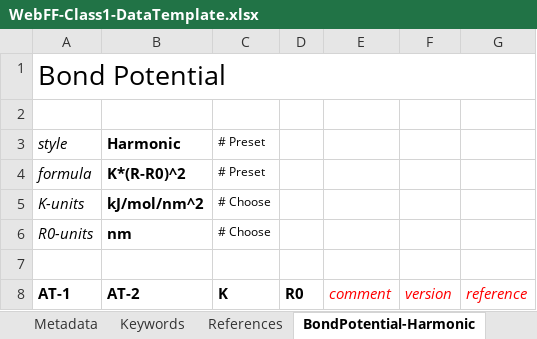
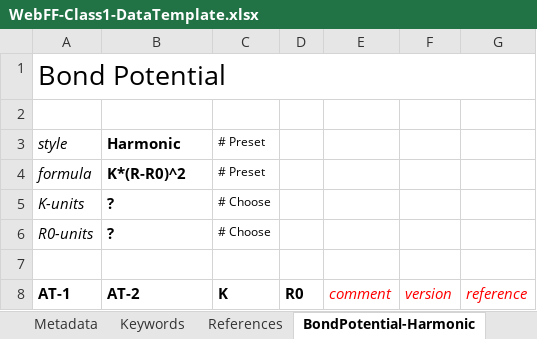
Before and after one commit to usnistgov/WebFF-Documentation, an Excel workbook: XML/Atomistic-Class1/WebFF-Class1-DataTemplate.xlsx, sheet BondPotential-Harmonic, drawn as a sheet; values as stored, in another font and other column widths than the file's, no borders; the diff names each change by its address in the sheet, - before the commit and + after, or states it on an @@ line.

```diff
--- a/XML/Atomistic-Class1/WebFF-Class1-DataTemplate.xlsx (sheet BondPotential-Harmonic)
+++ b/XML/Atomistic-Class1/WebFF-Class1-DataTemplate.xlsx (sheet BondPotential-Harmonic)
-B5: kJ/mol/nm^2
+B5: ?
-B6: nm
+B6: ?
```
Also changed, not shown: sheet References, sheet Metadata, sheet AtomType-ATDL, sheet Keywords.
